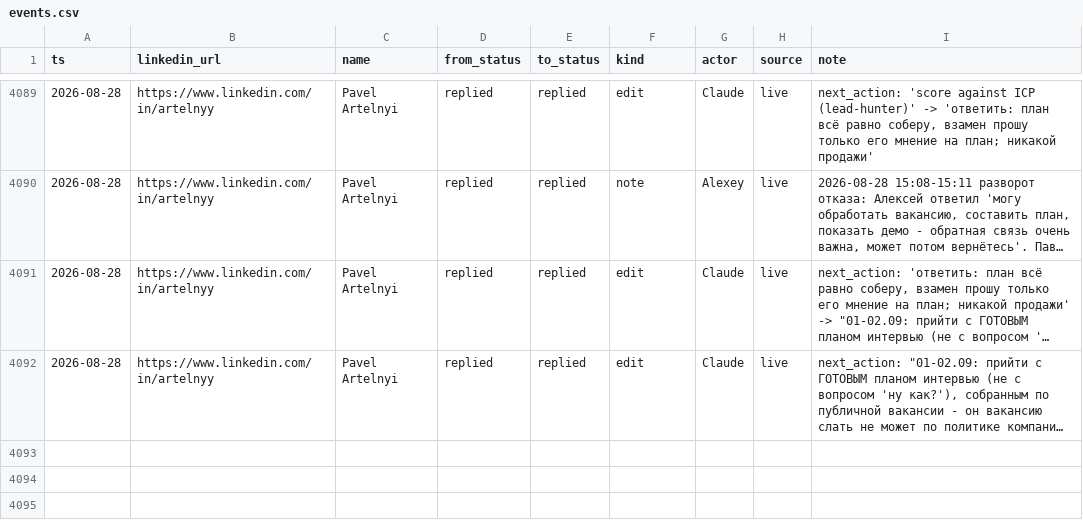
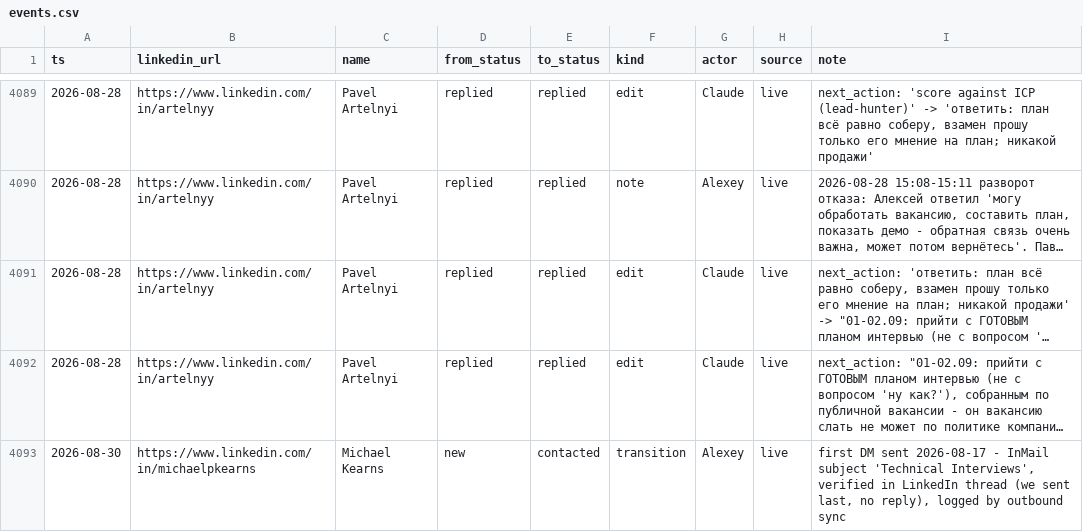
Before and after one commit to aborovkov/hiresignal_sales_brain, a CSV file: crm/events.csv, drawn as a sheet; only a part is shown, gaps mark what is left out; long unchanged cells end in …; the diff names each change by its address in the sheet, - before the commit and + after, or states it on an @@ line.

```diff
--- a/crm/events.csv
+++ b/crm/events.csv
+row 4093: 2026-08-30 | https://www.linkedin.com/in/michaelpkearns | Michael Kearns | new | contacted | transition | Alexey | live | first DM sent 2026-08-17 - InMail subject 'Technical Interviews', verified in LinkedIn thread (we sent last, no reply), logged by outbound sync
```
Also changed, not shown: crm/leads.csv.
